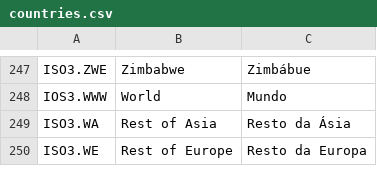
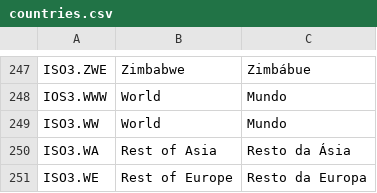
Before and after one commit to rodrigofranklin/wlvpanel, a CSV file: data/config/countries.csv, drawn as a sheet; only a part is shown, gaps mark what is left out; the diff names each change by its address in the sheet, - before the commit and + after, or states it on an @@ line.

```diff
--- a/data/config/countries.csv
+++ b/data/config/countries.csv
+row 249: ISO3.WW | World | Mundo
```
Also changed, not shown: data/config/label_en.csv, 14 other files.
